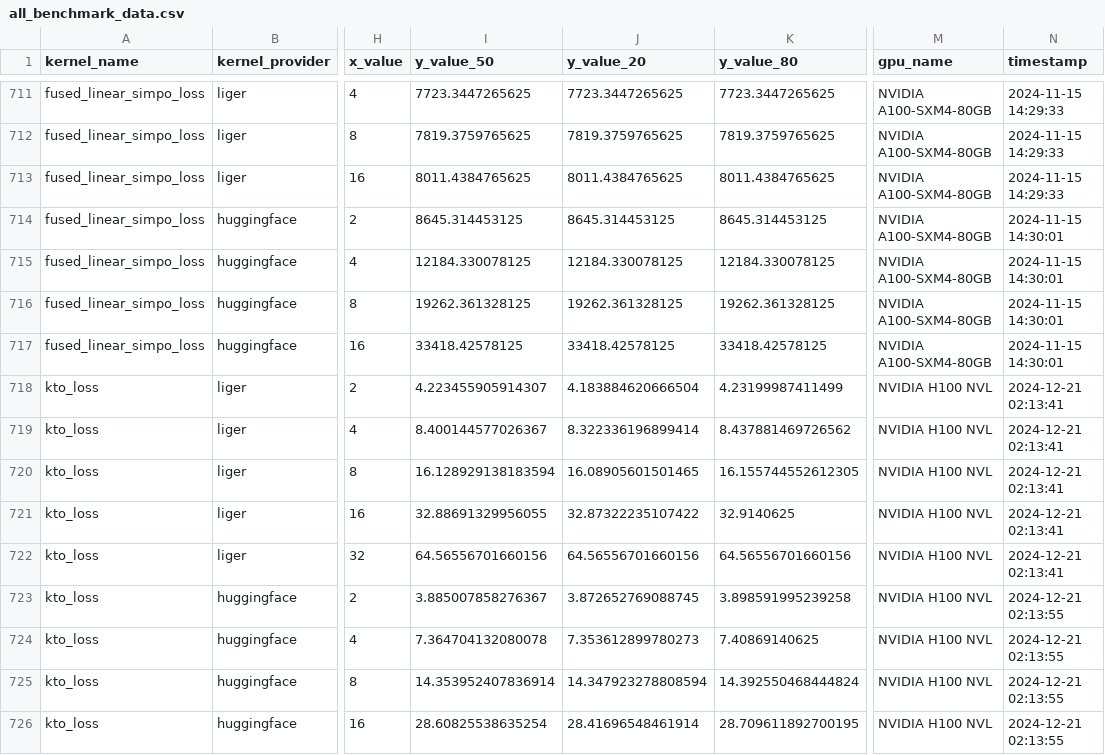
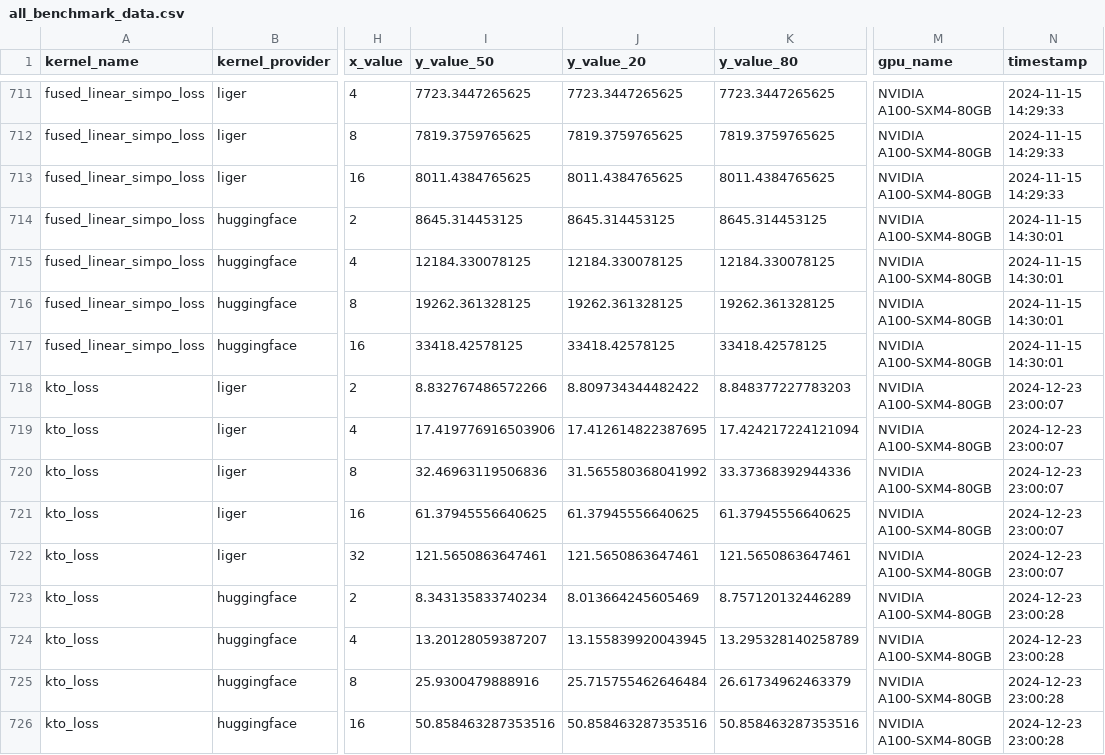
Before and after one commit to linkedin/Liger-Kernel, a CSV file: benchmark/data/all_benchmark_data.csv, drawn as a sheet; only a part is shown, gaps mark what is left out; the diff covers the shown part only; the diff names each change by its address in the sheet, - before the commit and + after, or states it on an @@ line.

Commit message:
Add KL and Benchmark

```diff
--- a/benchmark/data/all_benchmark_data.csv
+++ b/benchmark/data/all_benchmark_data.csv
-I718 (y_value_50): 4.223455905914307
+I718 (y_value_50): 8.832767486572266
-J718 (y_value_20): 4.183884620666504
+J718 (y_value_20): 8.809734344482422
-K718 (y_value_80): 4.23199987411499
+K718 (y_value_80): 8.848377227783203
-M718:M726 (gpu_name): NVIDIA H100 NVL
+M718:M726 (gpu_name): NVIDIA A100-SXM4-80GB
-N718:N722 (timestamp): 2024-12-21 02:13:41
+N718:N722 (timestamp): 2024-12-23 23:00:07
-I719 (y_value_50): 8.400144577026367
+I719 (y_value_50): 17.419776916503906
-J719 (y_value_20): 8.322336196899414
+J719 (y_value_20): 17.412614822387695
-K719 (y_value_80): 8.437881469726562
+K719 (y_value_80): 17.424217224121094
-I720 (y_value_50): 16.128929138183594
+I720 (y_value_50): 32.46963119506836
-J720 (y_value_20): 16.08905601501465
+J720 (y_value_20): 31.565580368041992
-K720 (y_value_80): 16.155744552612305
+K720 (y_value_80): 33.37368392944336
-I721 (y_value_50): 32.88691329956055
+I721 (y_value_50): 61.37945556640625
-J721 (y_value_20): 32.87322235107422
+J721 (y_value_20): 61.37945556640625
-K721 (y_value_80): 32.9140625
+K721 (y_value_80): 61.37945556640625
-I722 (y_value_50): 64.56556701660156
+I722 (y_value_50): 121.5650863647461
-J722 (y_value_20): 64.56556701660156
+J722 (y_value_20): 121.5650863647461
-K722 (y_value_80): 64.56556701660156
+K722 (y_value_80): 121.5650863647461
-I723 (y_value_50): 3.885007858276367
+I723 (y_value_50): 8.343135833740234
-J723 (y_value_20): 3.872652769088745
+J723 (y_value_20): 8.013664245605469
-K723 (y_value_80): 3.898591995239258
+K723 (y_value_80): 8.757120132446289
-N723:N726 (timestamp): 2024-12-21 02:13:55
+N723:N726 (timestamp): 2024-12-23 23:00:28
-I724 (y_value_50): 7.364704132080078
+I724 (y_value_50): 13.20128059387207
-J724 (y_value_20): 7.353612899780273
+J724 (y_value_20): 13.155839920043945
-K724 (y_value_80): 7.40869140625
+K724 (y_value_80): 13.295328140258789
-I725 (y_value_50): 14.353952407836914
+I725 (y_value_50): 25.9300479888916
-J725 (y_value_20): 14.347923278808594
+J725 (y_value_20): 25.715755462646484
-K725 (y_value_80): 14.392550468444824
+K725 (y_value_80): 26.61734962463379
-I726 (y_value_50): 28.60825538635254
+I726 (y_value_50): 50.858463287353516
-J726 (y_value_20): 28.41696548461914
+J726 (y_value_20): 50.858463287353516
-K726 (y_value_80): 28.709611892700195
+K726 (y_value_80): 50.858463287353516
```
Also changed, not shown: 105 edited cells elsewhere in this file, 1 other file.
